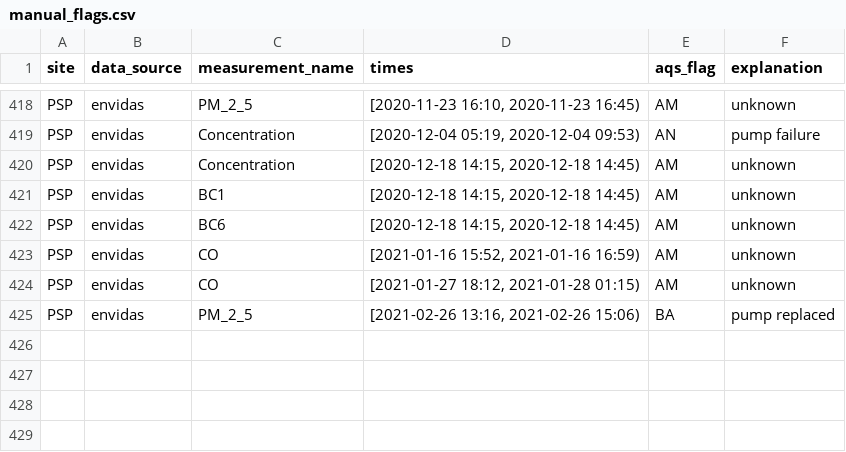
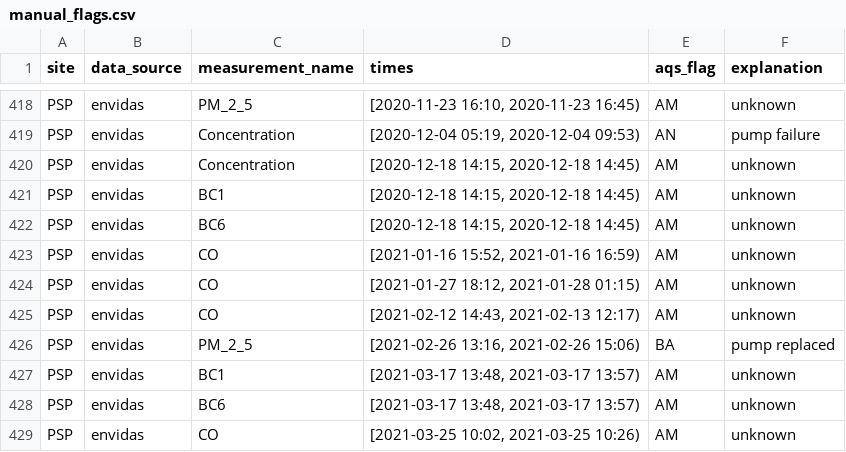
Before and after one commit to ASRCsoft/atmoschem.process, a CSV file: analysis/config/manual_flags.csv, drawn as a sheet; only a part is shown, gaps mark what is left out; the diff names each change by its address in the sheet, - before the commit and + after, or states it on an @@ line.

Commit message:
Add 2021 1st quarter PSP flags. Closes # 119

```diff
--- a/analysis/config/manual_flags.csv
+++ b/analysis/config/manual_flags.csv
+row 425: PSP | envidas | CO | [2021-02-12 14:43, 2021-02-13 12:17) | AM | unknown
+row 427: PSP | envidas | BC1 | [2021-03-17 13:48, 2021-03-17 13:57) | AM | unknown
+row 428: PSP | envidas | BC6 | [2021-03-17 13:48, 2021-03-17 13:57) | AM | unknown
+row 429: PSP | envidas | CO | [2021-03-25 10:02, 2021-03-25 10:26) | AM | unknown
```
